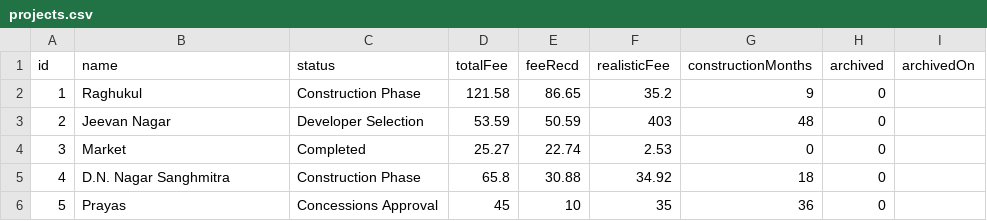
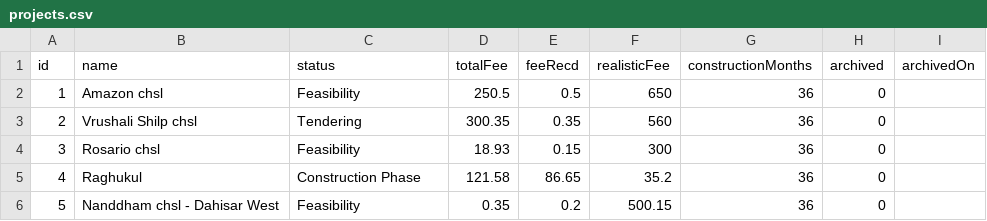
Before and after one commit to architectbharat-png/ABS-Project-Dashboard, a CSV file: projects.csv, drawn as a sheet; only a part is shown; the diff covers the shown part only.

Commit message:
Auto-sync from ABS Project Priority Dashboard

```diff
--- a/projects.csv
+++ b/projects.csv
@@ -1,6 +1,6 @@
 id,name,status,totalFee,feeRecd,realisticFee,constructionMonths,archived,archivedOn
-1,"Raghukul","Construction Phase",121.58,86.65,35.2,9,0,
-2,"Jeevan Nagar","Developer Selection",53.59,50.59,403,48,0,
-3,"Market","Completed",25.27,22.74,2.53,0,0,
-4,"D.N. Nagar Sanghmitra","Construction Phase",65.8,30.88,34.92,18,0,
-5,"Prayas","Concessions Approval",45,10,35,36,0,
+1,"Amazon chsl","Feasibility",250.5,0.5,650,36,0,
+2,"Vrushali Shilp chsl","Tendering",300.35,0.35,560,36,0,
+3,"Rosario chsl","Feasibility",18.93,0.15,300,36,0,
+4,"Raghukul","Construction Phase",121.58,86.65,35.2,36,0,
+5,"Nanddham chsl - Dahisar West","Feasibility",0.35,0.2,500.15,36,0,
```
Also changed, not shown: 2 added rows, 3 removed rows and 125 edited cells elsewhere in this file.
